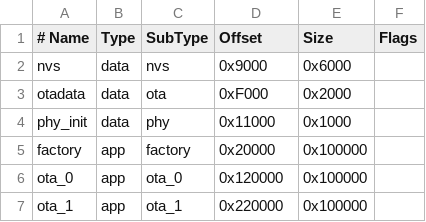
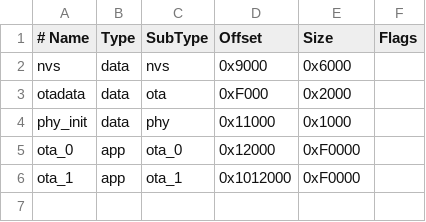
Before and after one commit to Jenni-13/OTA, a CSV file: partitions.csv, drawn as a sheet; removed rows and columns are numbered as before the commit, all else as after; the diff names each change by its address in the sheet, - before the commit and + after, or states it on an @@ line.

```diff
--- a/partitions.csv
+++ b/partitions.csv
-row 5: factory | app | factory | 0x20000 | 0x100000
-D5 (Offset): 0x120000
+D5 (Offset): 0x12000
-E5:E6 (Size): 0x100000
+E5:E6 (Size): 0xF0000
-D6 (Offset): 0x220000
+D6 (Offset): 0x1012000
```
Also changed, not shown: 41 other files.
